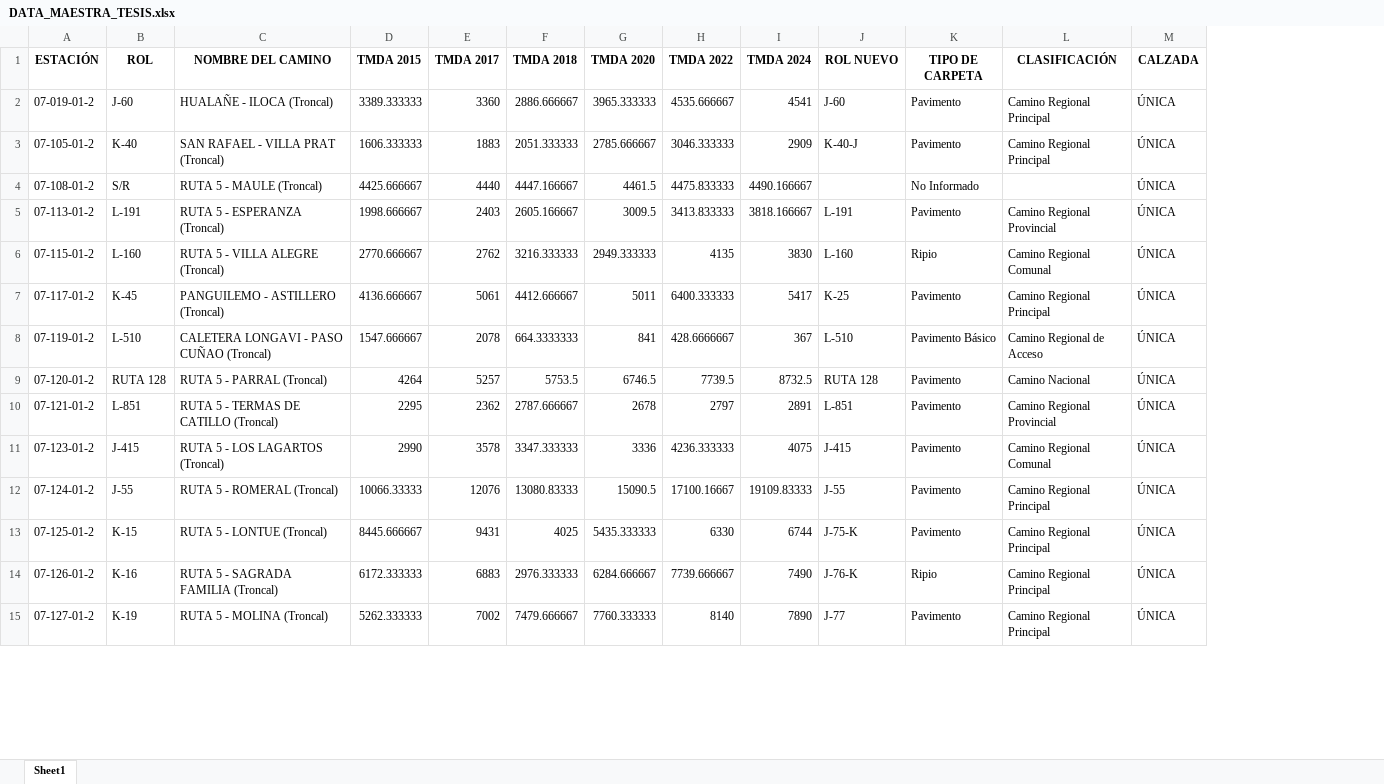
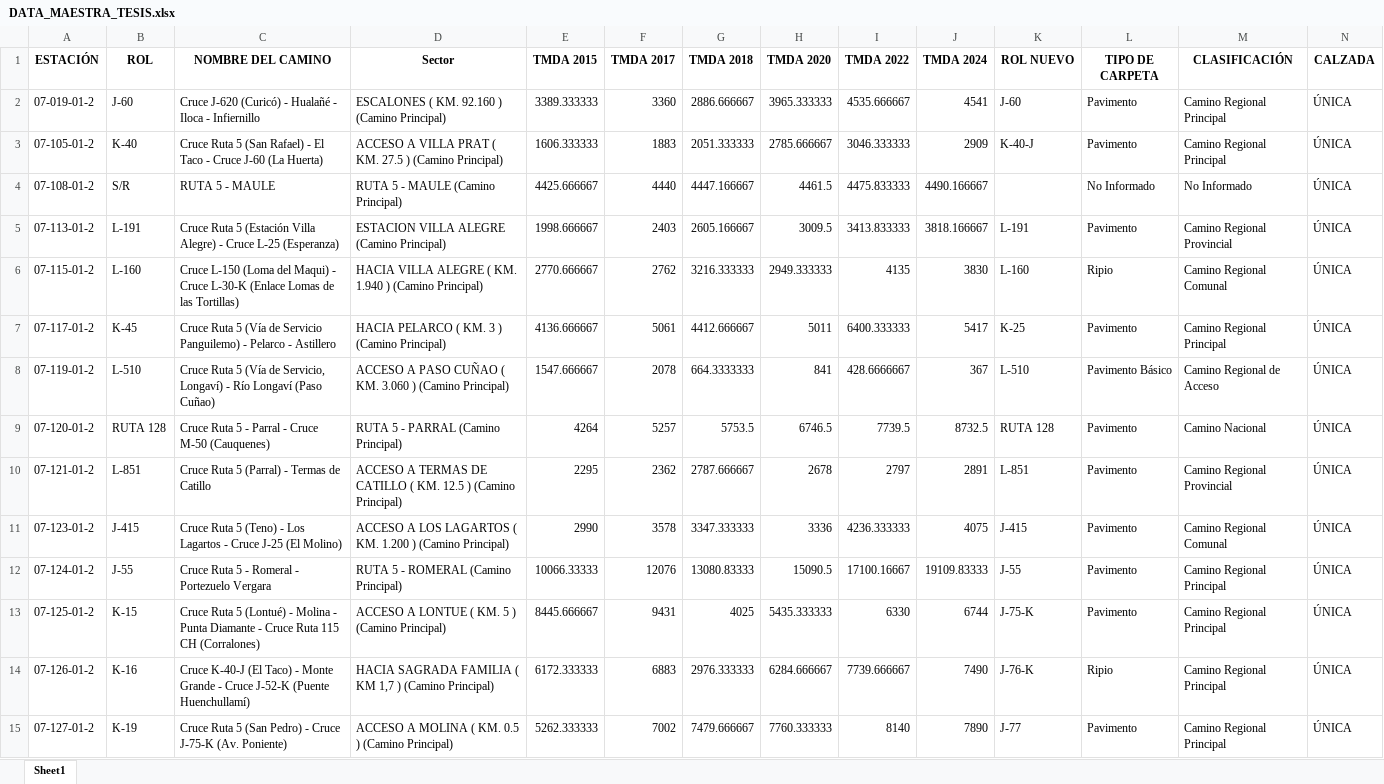
Before and after one commit to Josets0912/Tesis_Vialidad_2026, an Excel workbook: DATA_MAESTRA_TESIS.xlsx, sheet Sheet1, drawn as a sheet; only a part is shown; values as stored, in another font and other column widths than the file's, no borders; addresses are those after the commit; the diff covers the shown part only; the diff names each change by its address in the sheet, - before the commit and + after, or states it on an @@ line.

Commit message:
Add files via upload

```diff
--- a/DATA_MAESTRA_TESIS.xlsx (sheet Sheet1)
+++ b/DATA_MAESTRA_TESIS.xlsx (sheet Sheet1)
+column D (Sector), rows 2-15: ESCALONES ( KM. 92.160 ) (Camino Principal) | ACCESO A VILLA PRAT ( KM. 27.5 ) (Camino Principal) | RUTA 5 - MAULE (Camino Principal) | ESTACION VILLA ALEGRE (Camino Principal) | HACIA VILLA ALEGRE ( KM. 1.940 ) (Camino Principal) | HACIA PELARCO ( KM. 3 ) (Camino Principal) | ACCESO A PASO CUÑAO ( KM. 3.060 ) (Camino Principal) | RUTA 5 - PARRAL (Camino Principal) | ACCESO A TERMAS DE CATILLO ( KM. 12.5 ) (Camino Principal) | ACCESO A LOS LAGARTOS ( KM. 1.200 ) (Camino Principal) | RUTA 5 - ROMERAL (Camino Principal) | ACCESO A LONTUE ( KM. 5 ) (Camino Principal) | HACIA SAGRADA FAMILIA ( KM 1,7 ) (Camino Principal) | ACCESO A MOLINA ( KM. 0.5 ) (Camino Principal)
-C2 (NOMBRE DEL CAMINO): HUALAÑE - ILOCA (Troncal)
+C2 (NOMBRE DEL CAMINO): Cruce J-620 (Curicó) - Hualañé - Iloca - Infiernillo
-C3 (NOMBRE DEL CAMINO): SAN RAFAEL - VILLA PRAT (Troncal)
+C3 (NOMBRE DEL CAMINO): Cruce Ruta 5 (San Rafael) - El Taco - Cruce J-60 (La Huerta)
-C4 (NOMBRE DEL CAMINO): RUTA 5 - MAULE (Troncal)
+C4 (NOMBRE DEL CAMINO): RUTA 5 - MAULE
-M4 (CLASIFICACIÓN): (empty)
+M4 (CLASIFICACIÓN): No Informado
-C5 (NOMBRE DEL CAMINO): RUTA 5 - ESPERANZA (Troncal)
+C5 (NOMBRE DEL CAMINO): Cruce Ruta 5 (Estación Villa Alegre) - Cruce L-25 (Esperanza)
-C6 (NOMBRE DEL CAMINO): RUTA 5 - VILLA ALEGRE (Troncal)
+C6 (NOMBRE DEL CAMINO): Cruce L-150 (Loma del Maqui) - Cruce L-30-K (Enlace Lomas de las Tortillas)
-C7 (NOMBRE DEL CAMINO): PANGUILEMO - ASTILLERO (Troncal)
+C7 (NOMBRE DEL CAMINO): Cruce Ruta 5 (Vía de Servicio Panguilemo) - Pelarco - Astillero
-C8 (NOMBRE DEL CAMINO): CALETERA LONGAVI - PASO CUÑAO (Troncal)
+C8 (NOMBRE DEL CAMINO): Cruce Ruta 5 (Vía de Servicio, Longaví) - Río Longaví (Paso Cuñao)
-C9 (NOMBRE DEL CAMINO): RUTA 5 - PARRAL (Troncal)
+C9 (NOMBRE DEL CAMINO): Cruce Ruta 5 - Parral - Cruce M-50 (Cauquenes)
-C10 (NOMBRE DEL CAMINO): RUTA 5 - TERMAS DE CATILLO (Troncal)
+C10 (NOMBRE DEL CAMINO): Cruce Ruta 5 (Parral) - Termas de Catillo
-C11 (NOMBRE DEL CAMINO): RUTA 5 - LOS LAGARTOS (Troncal)
+C11 (NOMBRE DEL CAMINO): Cruce Ruta 5 (Teno) - Los Lagartos - Cruce J-25 (El Molino)
-C12 (NOMBRE DEL CAMINO): RUTA 5 - ROMERAL (Troncal)
+C12 (NOMBRE DEL CAMINO): Cruce Ruta 5 - Romeral - Portezuelo Vergara
-C13 (NOMBRE DEL CAMINO): RUTA 5 - LONTUE (Troncal)
+C13 (NOMBRE DEL CAMINO): Cruce Ruta 5 (Lontué) - Molina - Punta Diamante - Cruce Ruta 115 CH (Corralones)
-C14 (NOMBRE DEL CAMINO): RUTA 5 - SAGRADA FAMILIA (Troncal)
+C14 (NOMBRE DEL CAMINO): Cruce K-40-J (El Taco) - Monte Grande - Cruce J-52-K (Puente Huenchullamí)
-C15 (NOMBRE DEL CAMINO): RUTA 5 - MOLINA (Troncal)
+C15 (NOMBRE DEL CAMINO): Cruce Ruta 5 (San Pedro) - Cruce J-75-K (Av. Poniente)
```
Also changed, not shown: 286 edited cells elsewhere in this sheet.
